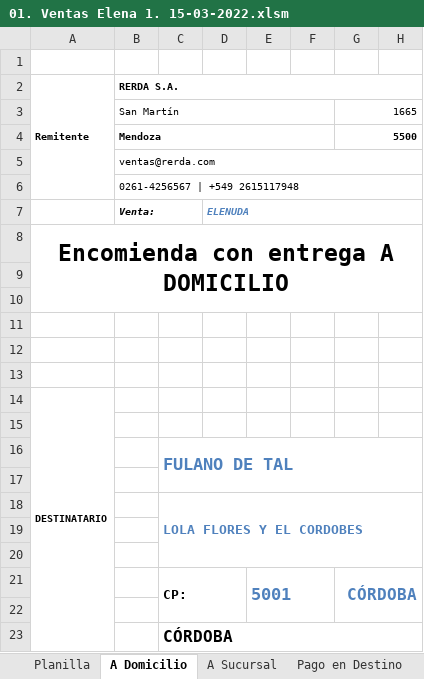
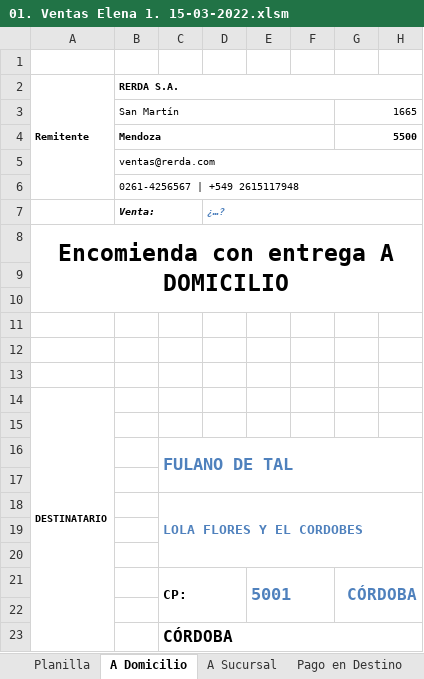
Before and after one commit to edgardoraul/archivos_bat, an Excel workbook: 01. Ventas Elena 1. 15-03-2022.xlsm, sheet A Domicilio, drawn as a sheet; only a part is shown; values as stored, in another font and other column widths than the file's, no borders; charts and pictures not drawn; the diff names each change by its address in the sheet, - before the commit and + after, or states it on an @@ line.

```diff
--- a/01. Ventas Elena 1. 15-03-2022.xlsm (sheet A Domicilio)
+++ b/01. Ventas Elena 1. 15-03-2022.xlsm (sheet A Domicilio)
-D7: ELENUDA
+D7: ¿…?
```
Also changed, not shown: sheet Planilla, sheet Pago en Destino, sheet A Sucursal, sheet Retiro en Local, formulas that keep their value.
